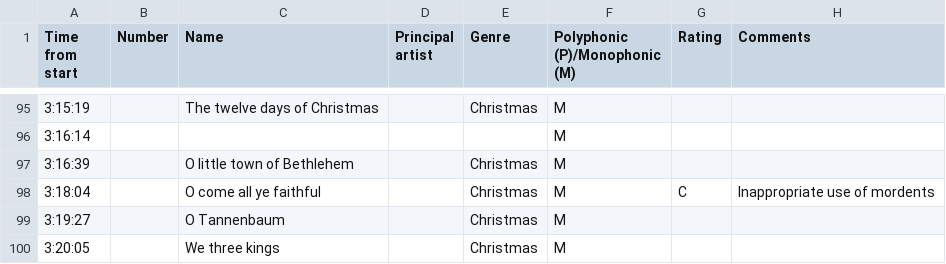
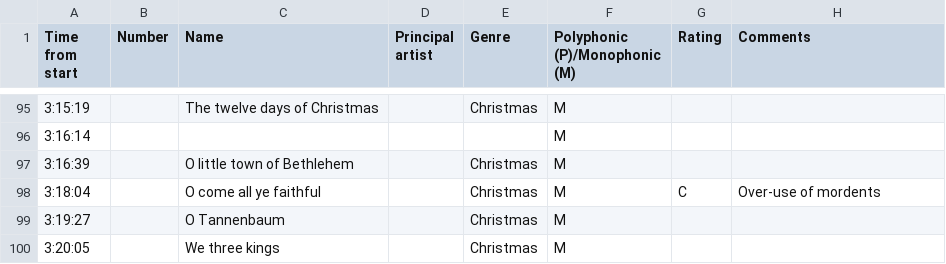
Before and after one commit to michgz/moonbaby, a CSV file: Listing.csv, drawn as a sheet; only a part is shown, gaps mark what is left out; the diff covers the shown part only.

```diff
--- a/Listing.csv
+++ b/Listing.csv
@@ -97,3 +97,3 @@ Time from start,Number,Name,Principal artist,Genre,Polyphonic (P)/Monophonic (M)
 3:16:39,,O little town of Bethlehem,,Christmas,M,,
-3:18:04,,O come all ye faithful,,Christmas,M,C,Inappropriate use of mordents
+3:18:04,,O come all ye faithful,,Christmas,M,C,Over-use of mordents
 3:19:27,,O Tannenbaum,,Christmas,M,,
```
Also changed, not shown: 6 edited cells elsewhere in this file.
